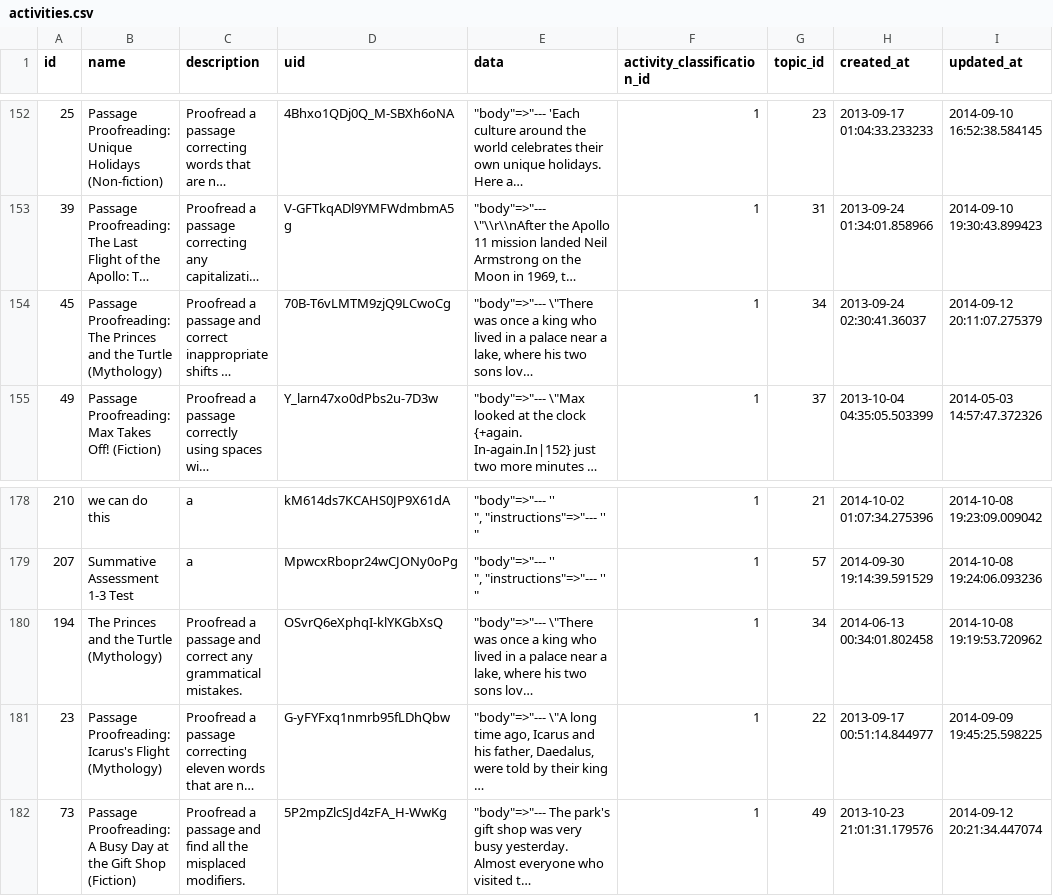
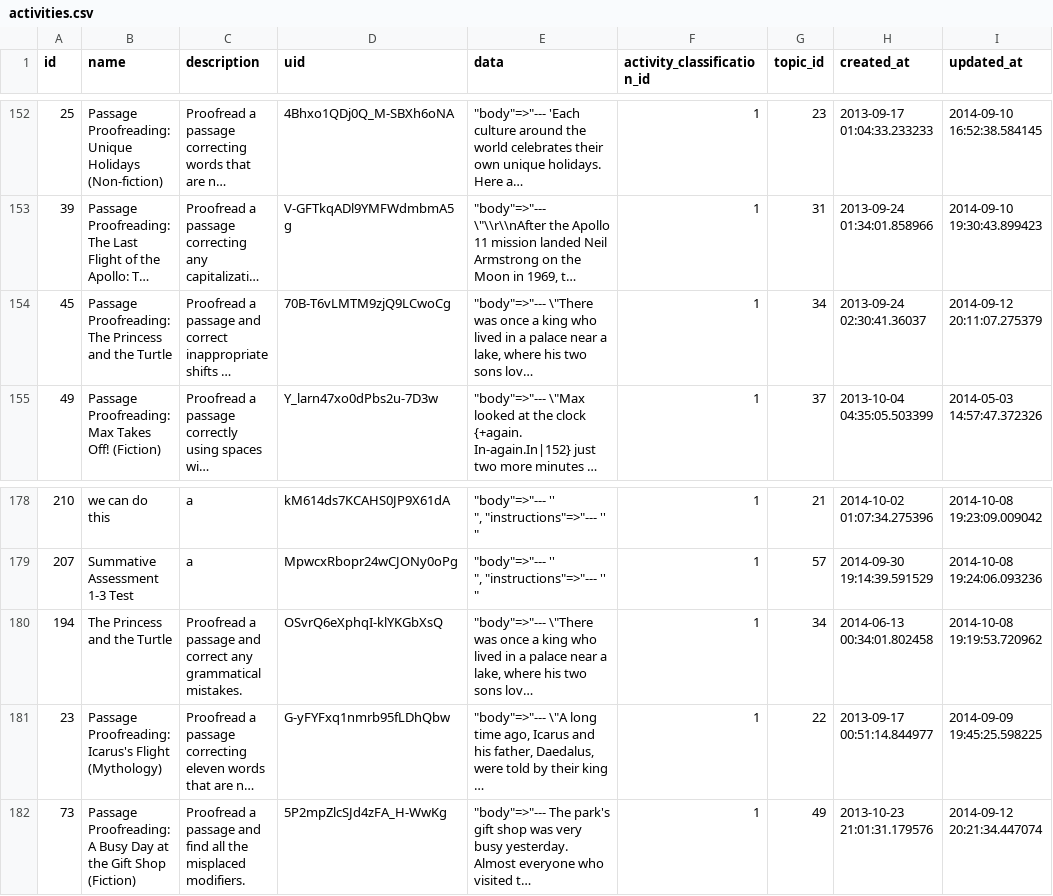
Before and after one commit to Empirical-org-Archive/grammar-csv-import, a CSV file: activities/activities.csv, drawn as a sheet; only a part is shown, gaps mark what is left out; long unchanged cells end in …; the diff names each change by its address in the sheet, - before the commit and + after, or states it on an @@ line.

Commit message:
Modify princes to be the princess

```diff
--- a/activities/activities.csv
+++ b/activities/activities.csv
-B154 (name): …Proofreading: The Princes and the Turtle (Mythology)
+B154 (name): …Proofreading: The Princess and the Turtle
-B180 (name): The Princes and the Turtle (Mythology)
+B180 (name): The Princess and the Turtle
```
